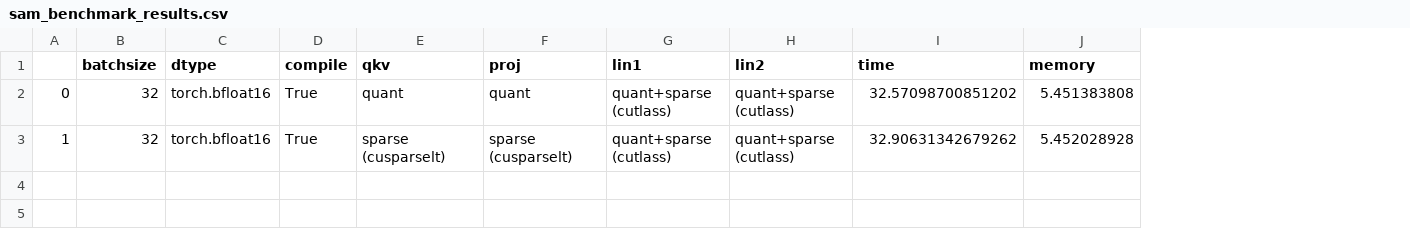
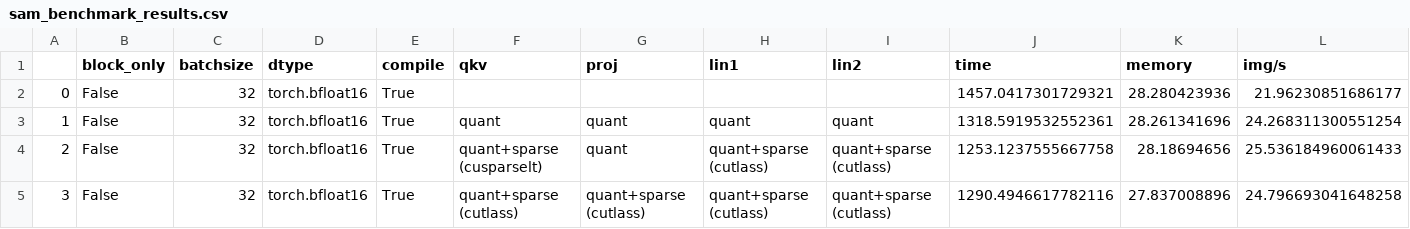
Before and after one commit to pytorch/ao, a CSV file: benchmarks/sam_benchmark_results.csv, drawn as a sheet; addresses are those after the commit; the diff names each change by its address in the sheet, - before the commit and + after, or states it on an @@ line.

```diff
--- a/benchmarks/sam_benchmark_results.csv
+++ b/benchmarks/sam_benchmark_results.csv
+column B (block_only), rows 2-3: False | False
+column L (img/s), rows 2-3: 21.96230851686177 | 24.268311300551254
-F2 (qkv): quant
+F2 (qkv): (empty)
-G2 (proj): quant
+G2 (proj): (empty)
-H2 (lin1): quant+sparse (cutlass)
+H2 (lin1): (empty)
-I2 (lin2): quant+sparse (cutlass)
+I2 (lin2): (empty)
-J2 (time): 32.57098700851202
+J2 (time): 1457.0417301729321
-K2 (memory): 5.451383808
+K2 (memory): 28.280423936
-F3 (qkv): sparse (cusparselt)
+F3 (qkv): quant
-G3 (proj): sparse (cusparselt)
+G3 (proj): quant
-H3 (lin1): quant+sparse (cutlass)
+H3 (lin1): quant
-I3 (lin2): quant+sparse (cutlass)
+I3 (lin2): quant
-J3 (time): 32.90631342679262
+J3 (time): 1318.5919532552361
-K3 (memory): 5.452028928
+K3 (memory): 28.261341696
+row 4: 2 | False | 32 | torch.bfloat16 | True | quant+sparse (cusparselt) | quant | quant+sparse (cutlass) | quant+sparse (cutlass) | 1253.1237555667758 | 28.18694656 | 25.536184960061433
+row 5: 3 | False | 32 | torch.bfloat16 | True | quant+sparse (cutlass) | quant+sparse (cutlass) | quant+sparse (cutlass) | quant+sparse (cutlass) | 1290.4946617782116 | 27.837008896 | 24.796693041648258
```
Also changed, not shown: 2 other files.
